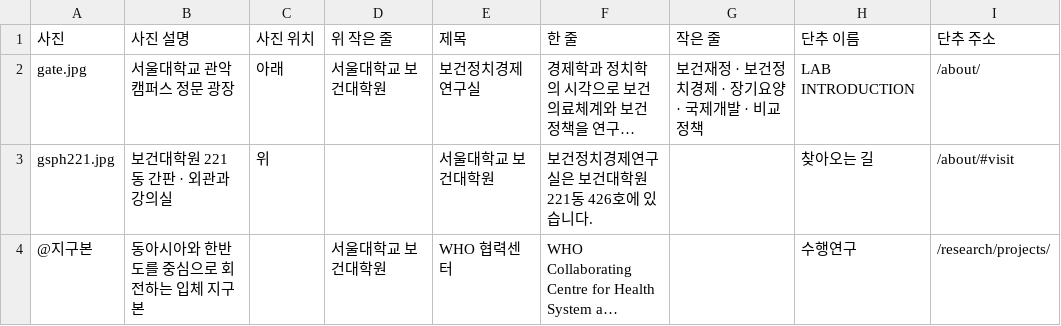
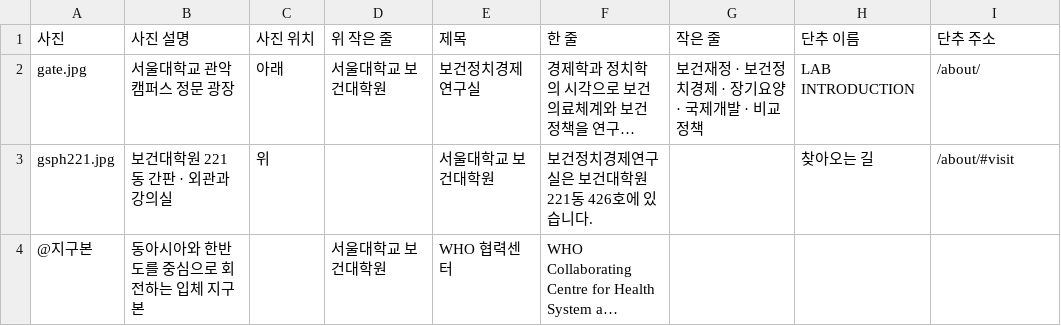
Before and after one commit to Brionyy/heconpol, a CSV file: data/slides.csv, drawn as a sheet; long unchanged cells end in …; the diff names each change by its address in the sheet, - before the commit and + after, or states it on an @@ line.

Commit message:
첫 화면 연구 분야 글 수와 WHO 수행연구 버튼 제거

```diff
--- a/data/slides.csv
+++ b/data/slides.csv
-H4 (단추 이름): 수행연구
+H4 (단추 이름): (empty)
-I4 (단추 주소): /research/projects/
+I4 (단추 주소): (empty)
```
Also changed, not shown: 3 other files.
